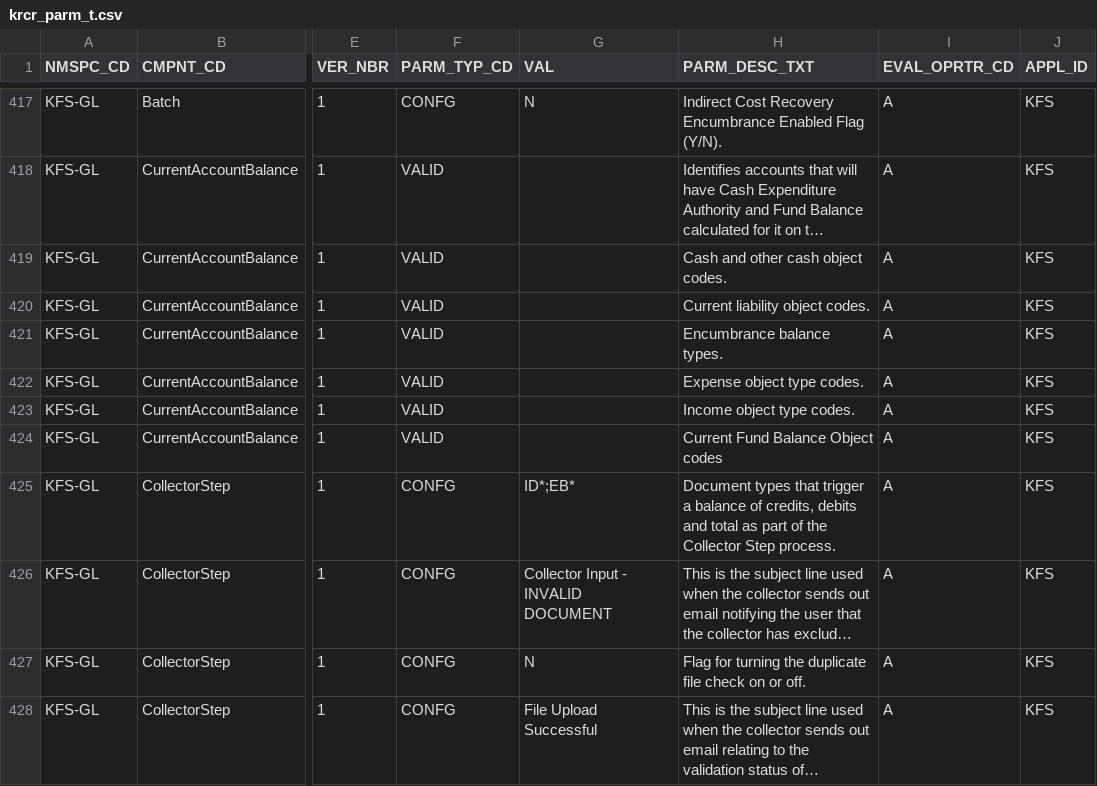
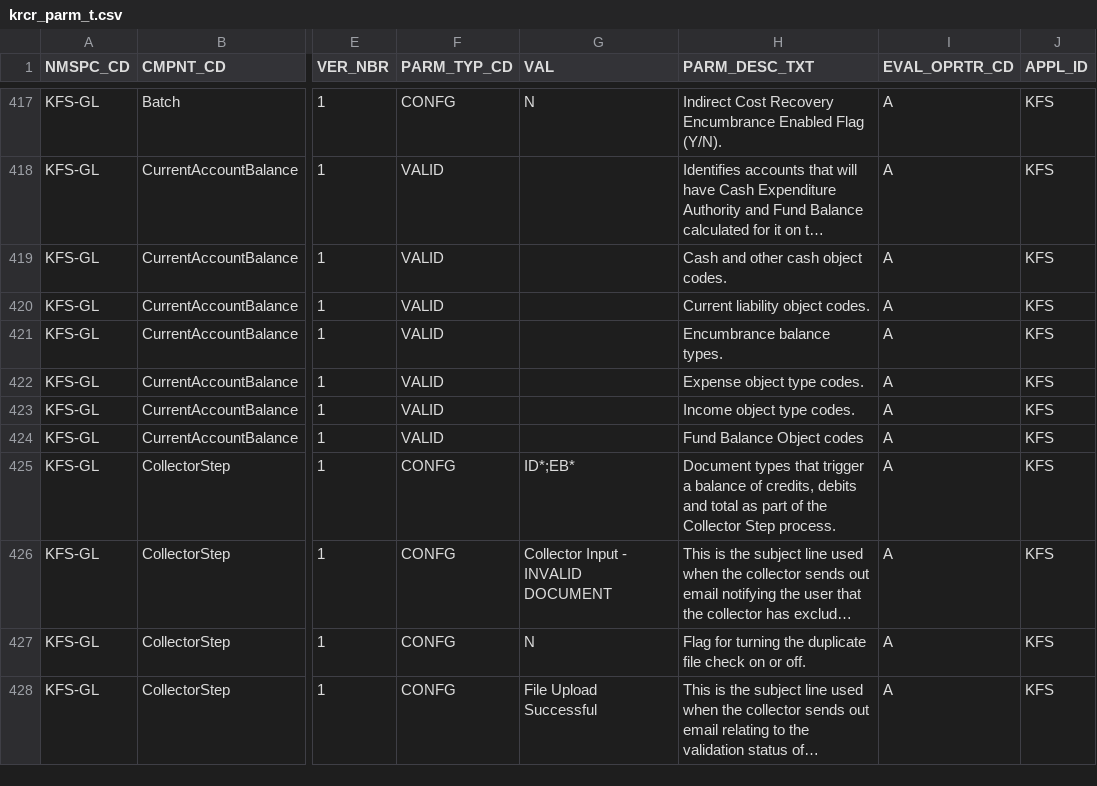
Before and after one commit to ua-eas/katt-kfs-release-5-3-contrib, a CSV file: work/db/rice-data/bootstrap/krcr_parm_t.csv, drawn as a sheet; only a part is shown, gaps mark what is left out; long unchanged cells end in …; the diff names each change by its address in the sheet, - before the commit and + after, or states it on an @@ line.

```diff
--- a/work/db/rice-data/bootstrap/krcr_parm_t.csv
+++ b/work/db/rice-data/bootstrap/krcr_parm_t.csv
-H424 (PARM_DESC_TXT): Current Fund Balance Object codes
+H424 (PARM_DESC_TXT): Fund Balance Object codes
```
Also changed, not shown: work/db/rice-data/demo/krcr_parm_t.csv.
